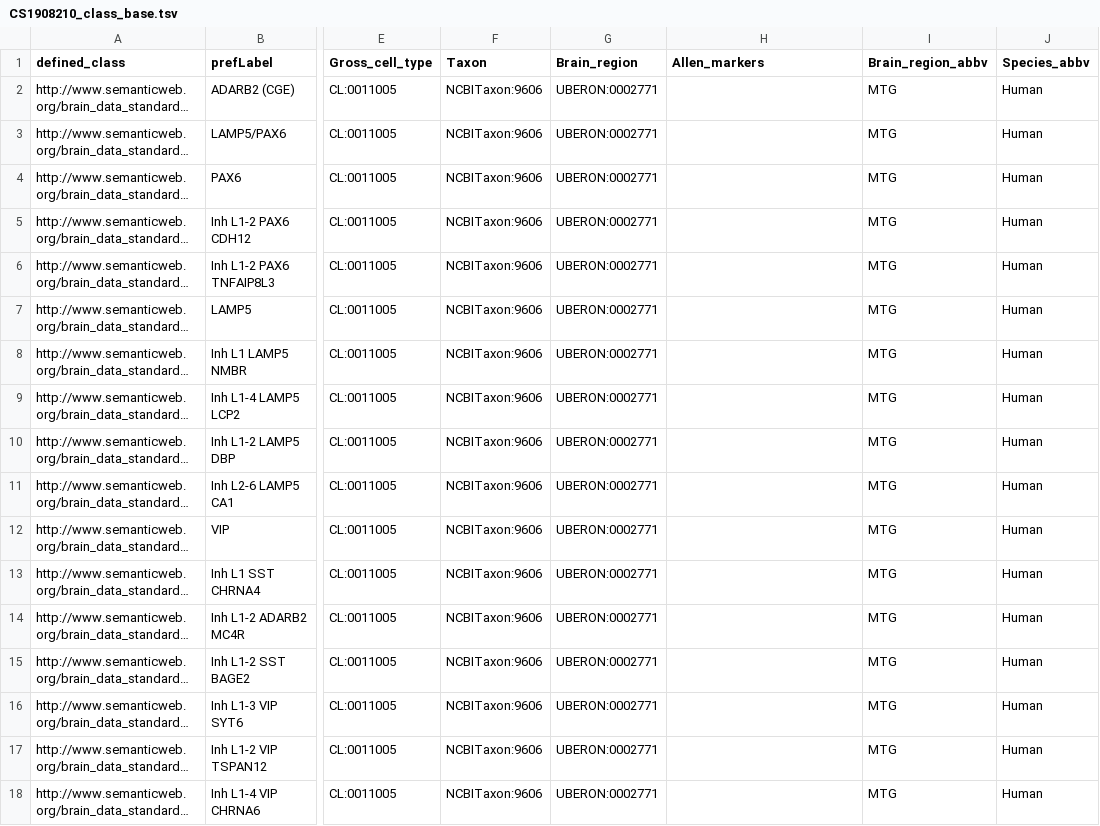
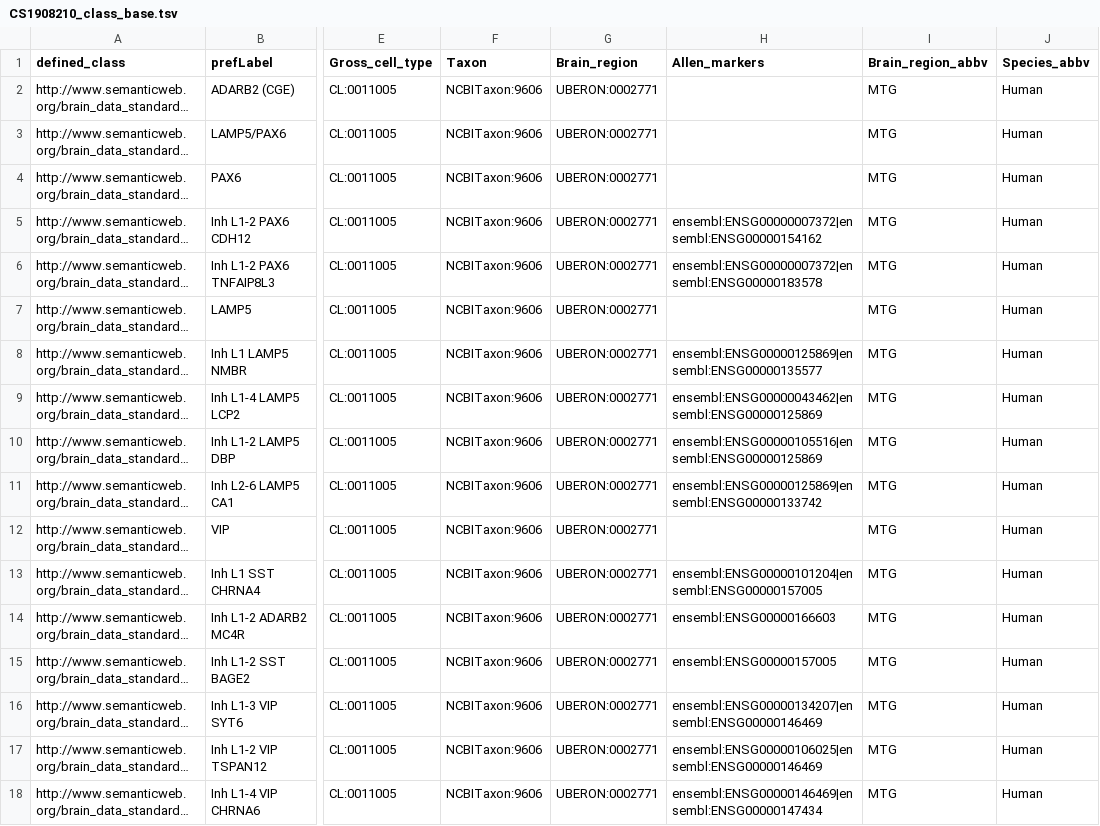
Before and after one commit to obophenotype/brain_data_standards_ontologies, a TSV file: src/patterns/data/default/CS1908210_class_base.tsv, drawn as a sheet; only a part is shown, gaps mark what is left out; long unchanged cells end in …; the diff covers the shown part only; the diff names each change by its address in the sheet, - before the commit and + after, or states it on an @@ line.

Commit message:
allen markers and ontology generated #210

```diff
--- a/src/patterns/data/default/CS1908210_class_base.tsv
+++ b/src/patterns/data/default/CS1908210_class_base.tsv
-H5 (Allen_markers): (empty)
+H5 (Allen_markers): ensembl:ENSG00000007372|ensembl:ENSG00000154162
-H6 (Allen_markers): (empty)
+H6 (Allen_markers): ensembl:ENSG00000007372|ensembl:ENSG00000183578
-H8 (Allen_markers): (empty)
+H8 (Allen_markers): ensembl:ENSG00000125869|ensembl:ENSG00000135577
-H9 (Allen_markers): (empty)
+H9 (Allen_markers): ensembl:ENSG00000043462|ensembl:ENSG00000125869
-H10 (Allen_markers): (empty)
+H10 (Allen_markers): ensembl:ENSG00000105516|ensembl:ENSG00000125869
-H11 (Allen_markers): (empty)
+H11 (Allen_markers): ensembl:ENSG00000125869|ensembl:ENSG00000133742
-H13 (Allen_markers): (empty)
+H13 (Allen_markers): ensembl:ENSG00000101204|ensembl:ENSG00000157005
-H14 (Allen_markers): (empty)
+H14 (Allen_markers): ensembl:ENSG00000166603
-H15 (Allen_markers): (empty)
+H15 (Allen_markers): ensembl:ENSG00000157005
-H16 (Allen_markers): (empty)
+H16 (Allen_markers): ensembl:ENSG00000134207|ensembl:ENSG00000146469
-H17 (Allen_markers): (empty)
+H17 (Allen_markers): ensembl:ENSG00000106025|ensembl:ENSG00000146469
-H18 (Allen_markers): (empty)
+H18 (Allen_markers): ensembl:ENSG00000146469|ensembl:ENSG00000147434
```
Also changed, not shown: 62 edited cells elsewhere in this file, src/patterns/data/default/CS1908210_class_curation.tsv, 4 other files.
